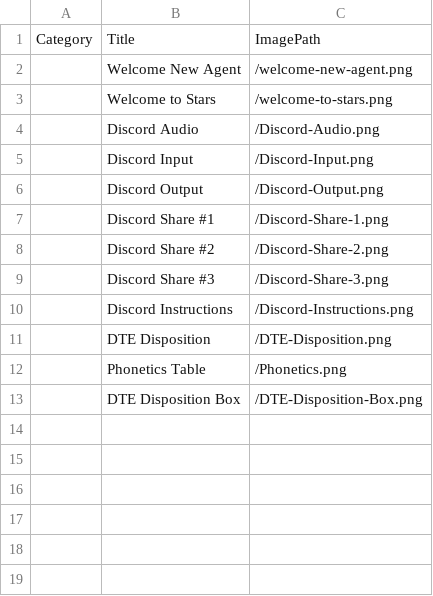
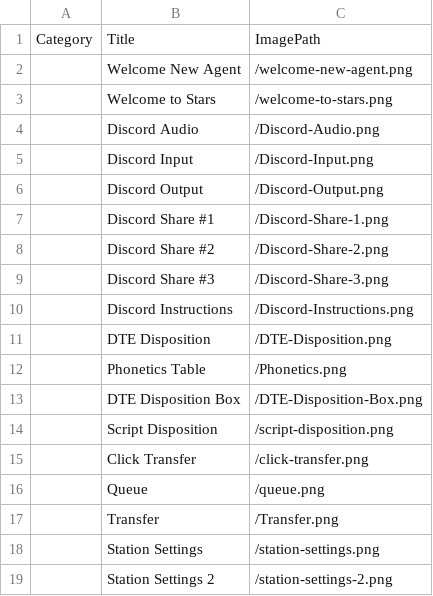
Before and after one commit to Blyshawnp/Emergent, a CSV file: backend/defaults/screenshots.csv, drawn as a sheet.

```diff
--- a/backend/defaults/screenshots.csv
+++ b/backend/defaults/screenshots.csv
@@ -13 +13,7 @@
 "","DTE Disposition Box","/DTE-Disposition-Box.png"
+"","Script Disposition","/script-disposition.png"
+"","Click Transfer","/click-transfer.png"
+"","Queue","/queue.png"
+"","Transfer","/Transfer.png"
+"","Station Settings","/station-settings.png"
+"","Station Settings 2","/station-settings-2.png"
```
Also changed, not shown: docs/admin-content-package/csv-tabs/approved-headsets.csv, docs/admin-content-package/csv-tabs/screenshots.csv, 23 other files.
